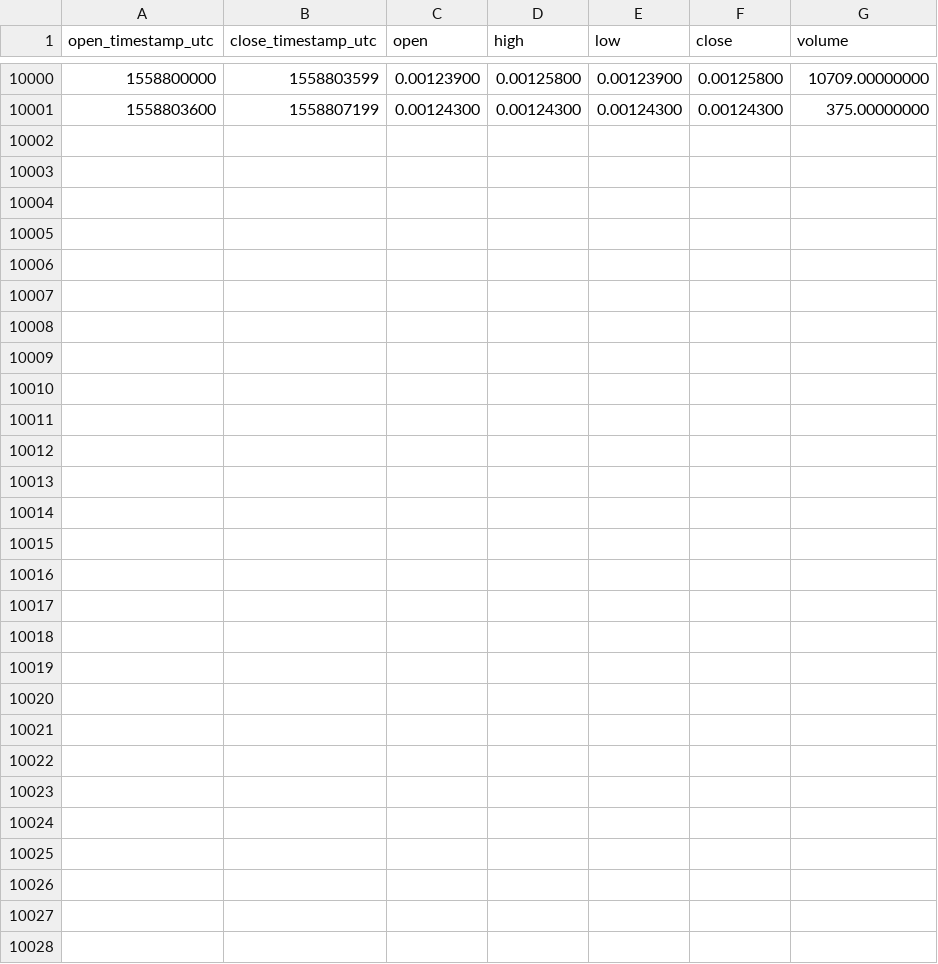
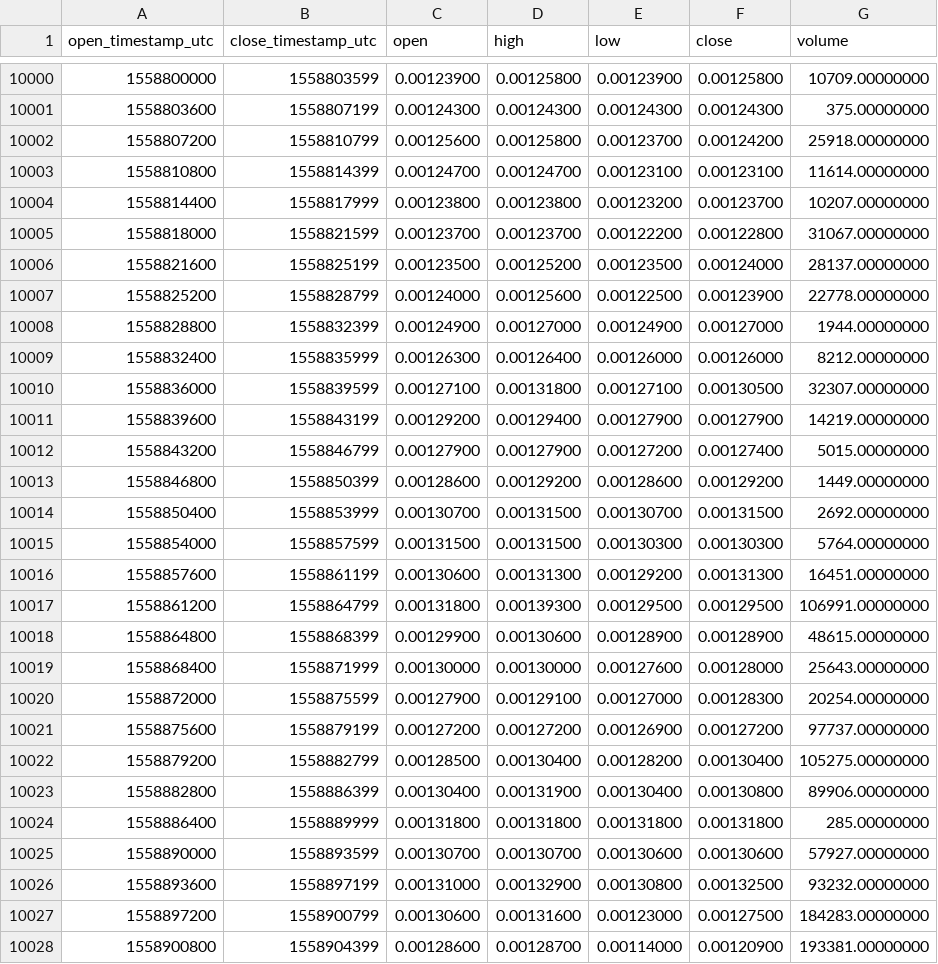
Before and after one commit to cryptobigbro/binance-QLCBNB, a CSV file: binance-QLCBNB-1h.csv, drawn as a sheet; only a part is shown, gaps mark what is left out; the diff names each change by its address in the sheet, - before the commit and + after, or states it on an @@ line.

Commit message:
Update OHLCV data.

```diff
--- a/binance-QLCBNB-1h.csv
+++ b/binance-QLCBNB-1h.csv
+row 10002: 1558807200 | 1558810799 | 0.00125600 | 0.00125800 | 0.00123700 | 0.00124200 | 25918.00000000
+row 10003: 1558810800 | 1558814399 | 0.00124700 | 0.00124700 | 0.00123100 | 0.00123100 | 11614.00000000
+row 10004: 1558814400 | 1558817999 | 0.00123800 | 0.00123800 | 0.00123200 | 0.00123700 | 10207.00000000
+row 10005: 1558818000 | 1558821599 | 0.00123700 | 0.00123700 | 0.00122200 | 0.00122800 | 31067.00000000
+row 10006: 1558821600 | 1558825199 | 0.00123500 | 0.00125200 | 0.00123500 | 0.00124000 | 28137.00000000
+row 10007: 1558825200 | 1558828799 | 0.00124000 | 0.00125600 | 0.00122500 | 0.00123900 | 22778.00000000
+row 10008: 1558828800 | 1558832399 | 0.00124900 | 0.00127000 | 0.00124900 | 0.00127000 | 1944.00000000
+row 10009: 1558832400 | 1558835999 | 0.00126300 | 0.00126400 | 0.00126000 | 0.00126000 | 8212.00000000
+row 10010: 1558836000 | 1558839599 | 0.00127100 | 0.00131800 | 0.00127100 | 0.00130500 | 32307.00000000
+row 10011: 1558839600 | 1558843199 | 0.00129200 | 0.00129400 | 0.00127900 | 0.00127900 | 14219.00000000
+row 10012: 1558843200 | 1558846799 | 0.00127900 | 0.00127900 | 0.00127200 | 0.00127400 | 5015.00000000
+row 10013: 1558846800 | 1558850399 | 0.00128600 | 0.00129200 | 0.00128600 | 0.00129200 | 1449.00000000
+row 10014: 1558850400 | 1558853999 | 0.00130700 | 0.00131500 | 0.00130700 | 0.00131500 | 2692.00000000
+row 10015: 1558854000 | 1558857599 | 0.00131500 | 0.00131500 | 0.00130300 | 0.00130300 | 5764.00000000
+row 10016: 1558857600 | 1558861199 | 0.00130600 | 0.00131300 | 0.00129200 | 0.00131300 | 16451.00000000
+row 10017: 1558861200 | 1558864799 | 0.00131800 | 0.00139300 | 0.00129500 | 0.00129500 | 106991.00000000
+row 10018: 1558864800 | 1558868399 | 0.00129900 | 0.00130600 | 0.00128900 | 0.00128900 | 48615.00000000
+row 10019: 1558868400 | 1558871999 | 0.00130000 | 0.00130000 | 0.00127600 | 0.00128000 | 25643.00000000
+row 10020: 1558872000 | 1558875599 | 0.00127900 | 0.00129100 | 0.00127000 | 0.00128300 | 20254.00000000
+row 10021: 1558875600 | 1558879199 | 0.00127200 | 0.00127200 | 0.00126900 | 0.00127200 | 97737.00000000
+row 10022: 1558879200 | 1558882799 | 0.00128500 | 0.00130400 | 0.00128200 | 0.00130400 | 105275.00000000
+row 10023: 1558882800 | 1558886399 | 0.00130400 | 0.00131900 | 0.00130400 | 0.00130800 | 89906.00000000
+row 10024: 1558886400 | 1558889999 | 0.00131800 | 0.00131800 | 0.00131800 | 0.00131800 | 285.00000000
+row 10025: 1558890000 | 1558893599 | 0.00130700 | 0.00130700 | 0.00130600 | 0.00130600 | 57927.00000000
+row 10026: 1558893600 | 1558897199 | 0.00131000 | 0.00132900 | 0.00130800 | 0.00132500 | 93232.00000000
+row 10027: 1558897200 | 1558900799 | 0.00130600 | 0.00131600 | 0.00123000 | 0.00127500 | 184283.00000000
+row 10028: 1558900800 | 1558904399 | 0.00128600 | 0.00128700 | 0.00114000 | 0.00120900 | 193381.00000000
```
Also changed, not shown: binance-QLCBNB-1d.csv.
